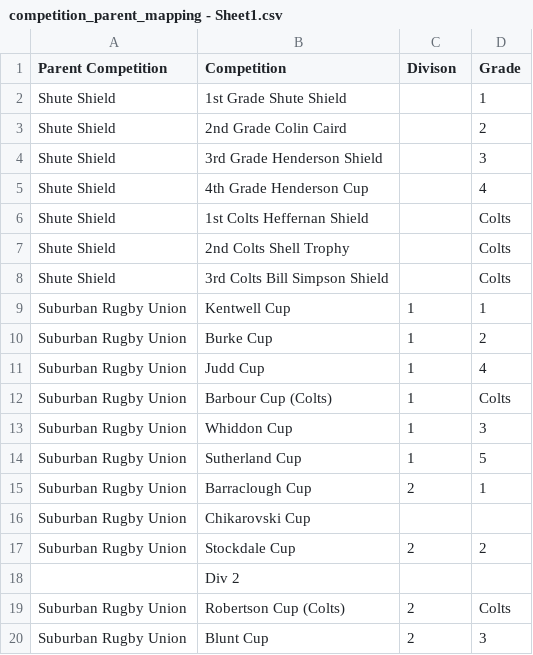
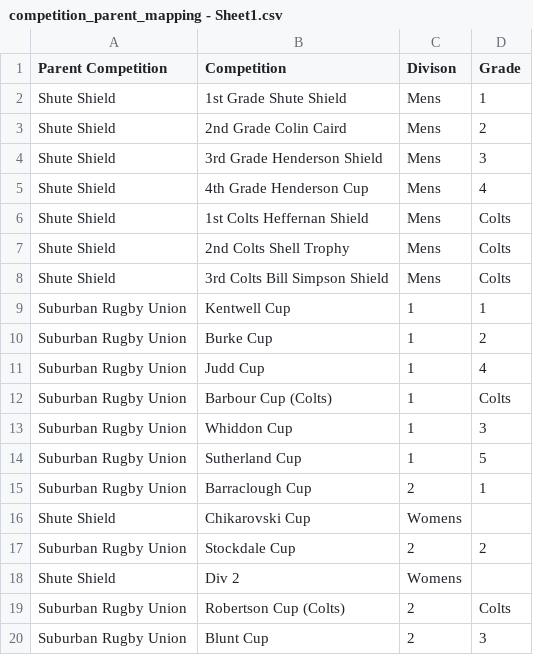
Before and after one commit to TimSando/SubbiesLive, a CSV file: backend/src/scripts/competition_parent_mapping - Sheet1.csv, drawn as a sheet; only a part is shown.

Commit message:
Updated the mapping for shute women's teams

```diff
--- a/backend/src/scripts/competition_parent_mapping - Sheet1.csv
+++ b/backend/src/scripts/competition_parent_mapping - Sheet1.csv
@@ -1,9 +1,9 @@
 Parent Competition,Competition,Divison,Grade
-Shute Shield,1st Grade Shute Shield,,1
-Shute Shield,2nd Grade Colin Caird,,2
-Shute Shield,3rd Grade Henderson Shield,,3
-Shute Shield,4th Grade Henderson Cup,,4
-Shute Shield,1st Colts Heffernan Shield,,Colts
-Shute Shield,2nd Colts Shell Trophy,,Colts
-Shute Shield,3rd Colts Bill Simpson Shield,,Colts
+Shute Shield,1st Grade Shute Shield,Mens,1
+Shute Shield,2nd Grade Colin Caird,Mens,2
+Shute Shield,3rd Grade Henderson Shield,Mens,3
+Shute Shield,4th Grade Henderson Cup,Mens,4
+Shute Shield,1st Colts Heffernan Shield,Mens,Colts
+Shute Shield,2nd Colts Shell Trophy,Mens,Colts
+Shute Shield,3rd Colts Bill Simpson Shield,Mens,Colts
 Suburban Rugby Union,Kentwell Cup,1,1
@@ -15,5 +15,5 @@ Suburban Rugby Union,Sutherland Cup,1,5
 Suburban Rugby Union,Barraclough Cup,2,1
-Suburban Rugby Union,Chikarovski Cup,,
+Shute Shield,Chikarovski Cup,Womens,
 Suburban Rugby Union,Stockdale Cup,2,2
-,Div 2,,
+Shute Shield,Div 2,Womens,
 Suburban Rugby Union,Robertson Cup (Colts),2,Colts
```
Also changed, not shown: 2 other files.
